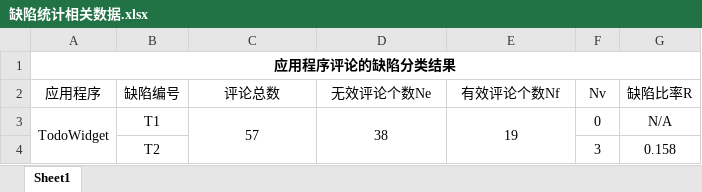
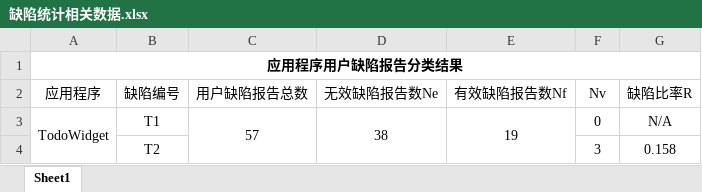
Before and after one commit to iconnankai/AndroidExperiment, an Excel workbook: 缺陷统计相关数据.xlsx, sheet Sheet1, drawn as a sheet; only a part is shown; values as stored, in another font and other column widths than the file's, no borders; the diff names each change by its address in the sheet, - before the commit and + after, or states it on an @@ line.

Commit message:
Add files via upload

```diff
--- a/缺陷统计相关数据.xlsx (sheet Sheet1)
+++ b/缺陷统计相关数据.xlsx (sheet Sheet1)
-A1 (应用程序): 应用程序评论的缺陷分类结果
+A1 (应用程序): 应用程序用户缺陷报告分类结果
-C2: 评论总数
+C2: 用户缺陷报告总数
-D2: 无效评论个数Ne
+D2: 无效缺陷报告数Ne
-E2: 有效评论个数Nf
+E2: 有效缺陷报告数Nf
```
